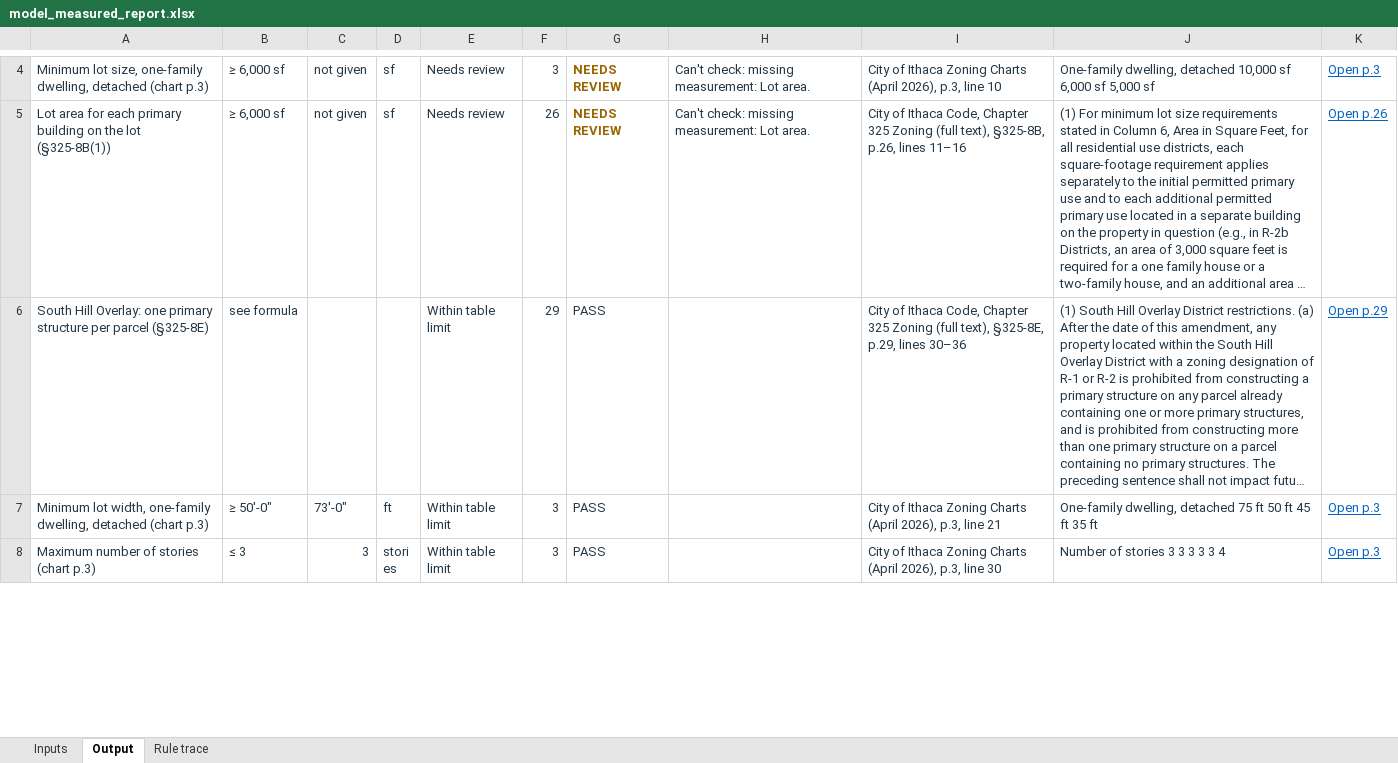
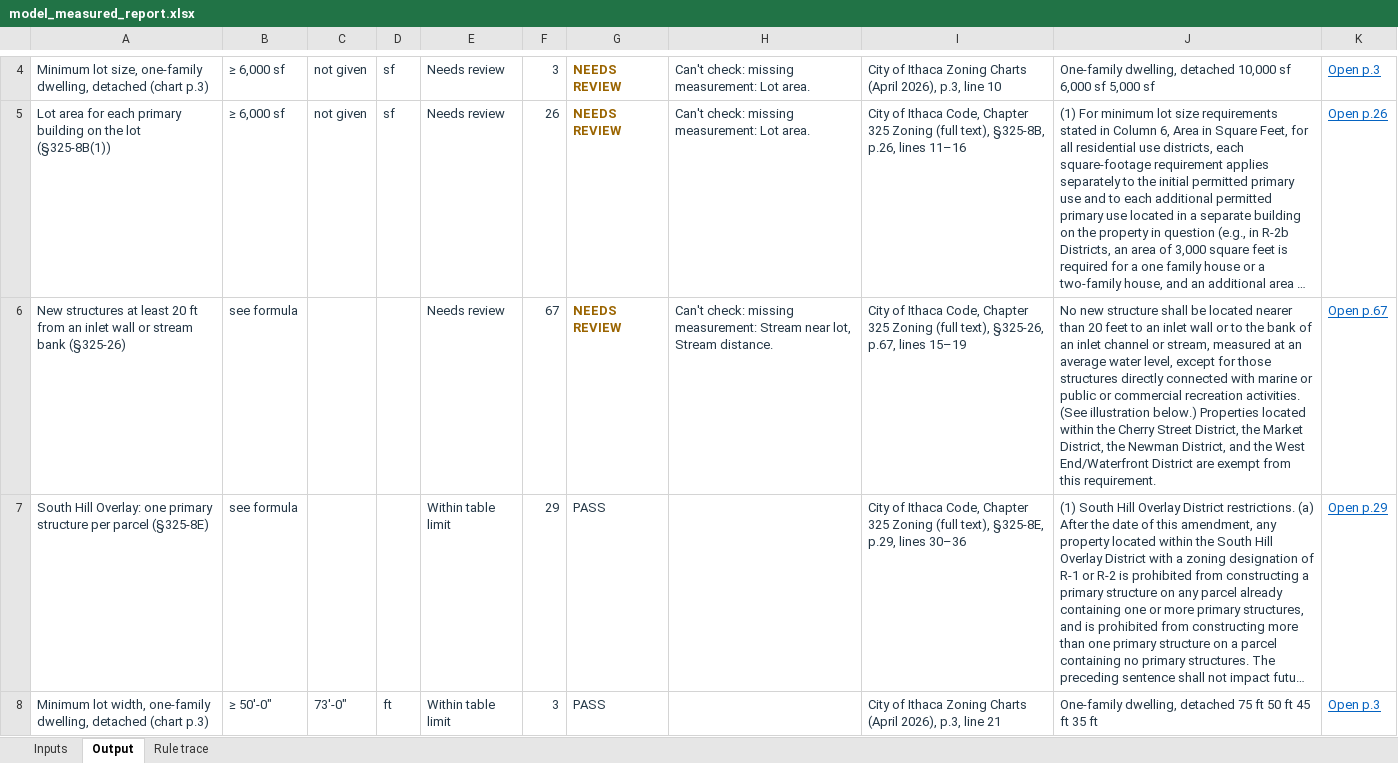
Before and after one commit to bz28/gordium, an Excel workbook: test_data/test_sites/new_york/ithaca_city/106_ithaca_rd/model_measured_report.xlsx, sheet Output, drawn as a sheet; only a part is shown, gaps mark what is left out; the shorter side is filled out with more unchanged rows; long unchanged cells end in …; values as stored, in another font and other column widths than the file's, no borders; the diff names each change by its address in the sheet, - before the commit and + after, or states it on an @@ line.

```diff
--- a/test_data/test_sites/new_york/ithaca_city/106_ithaca_rd/model_measured_report.xlsx (sheet Output)
+++ b/test_data/test_sites/new_york/ithaca_city/106_ithaca_rd/model_measured_report.xlsx (sheet Output)
+row 6: New structures at least 20 ft from an inlet wall or stream bank (§325-26) | see formula |  |  | Needs review | 67 | NEEDS REVIEW | Can't check: missing measurement: Stream near lot, Stream distance. | City of Ithaca Code, Chapter 325 Zoning (full text), §325-26, p.67, lines 15–19 | No new structure shall be located nearer than 20 feet to an inlet wall or to the bank of an inlet channel or stream, measured at an average water level, except for those structures directly connected with marine or public or commercial recreation activities. (See illustration below.) Properties located within the Cherry Street District, the Market District, the Newman District, and the West End/Waterfront District are exempt from this requirement. | Open p.67
```
Also changed, not shown: sheet Inputs, sheet Rule trace, regulations/jurisdictions/new_york/ithaca_city/ithaca_city_rules.xlsx, test_data/test_sites/new_york/ithaca_city/106_ithaca_rd/spreadsheet_design_model_measured_report.xlsx, 26 other files.
